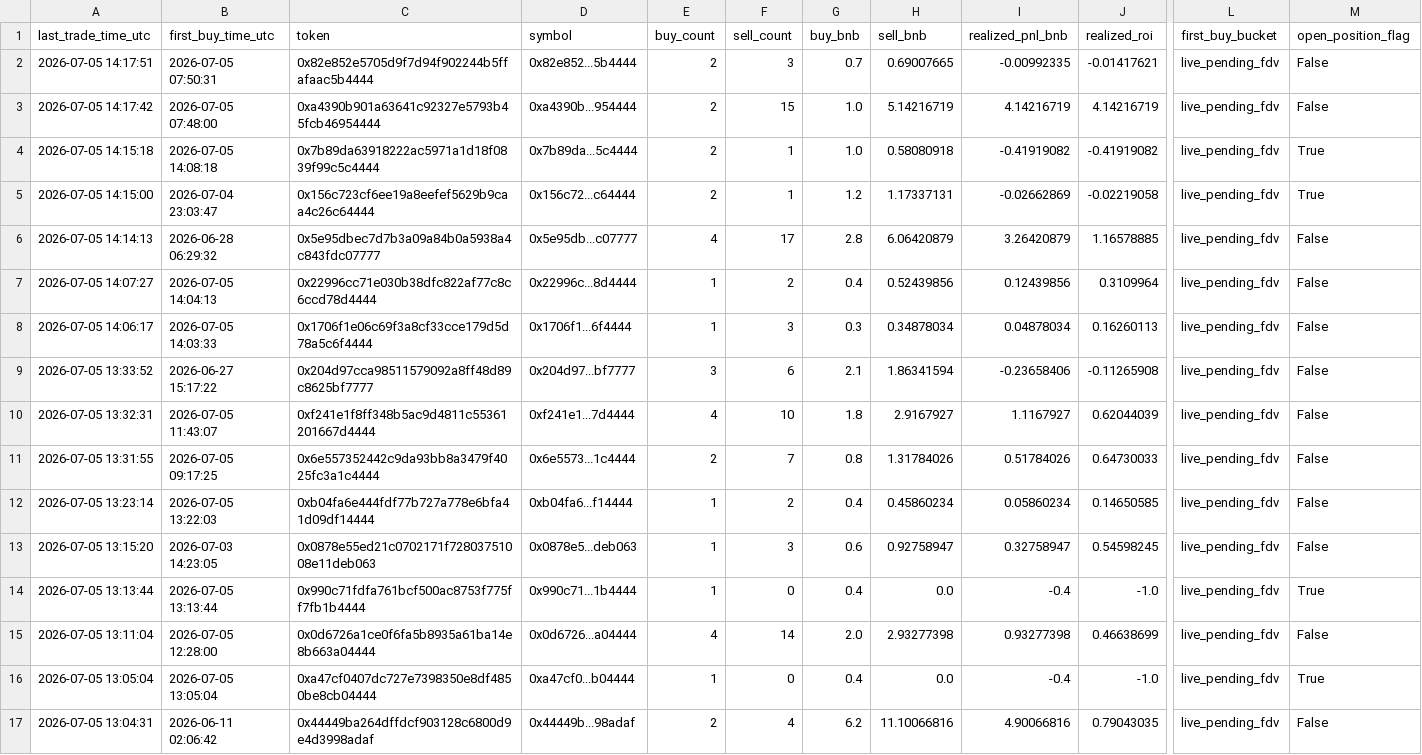
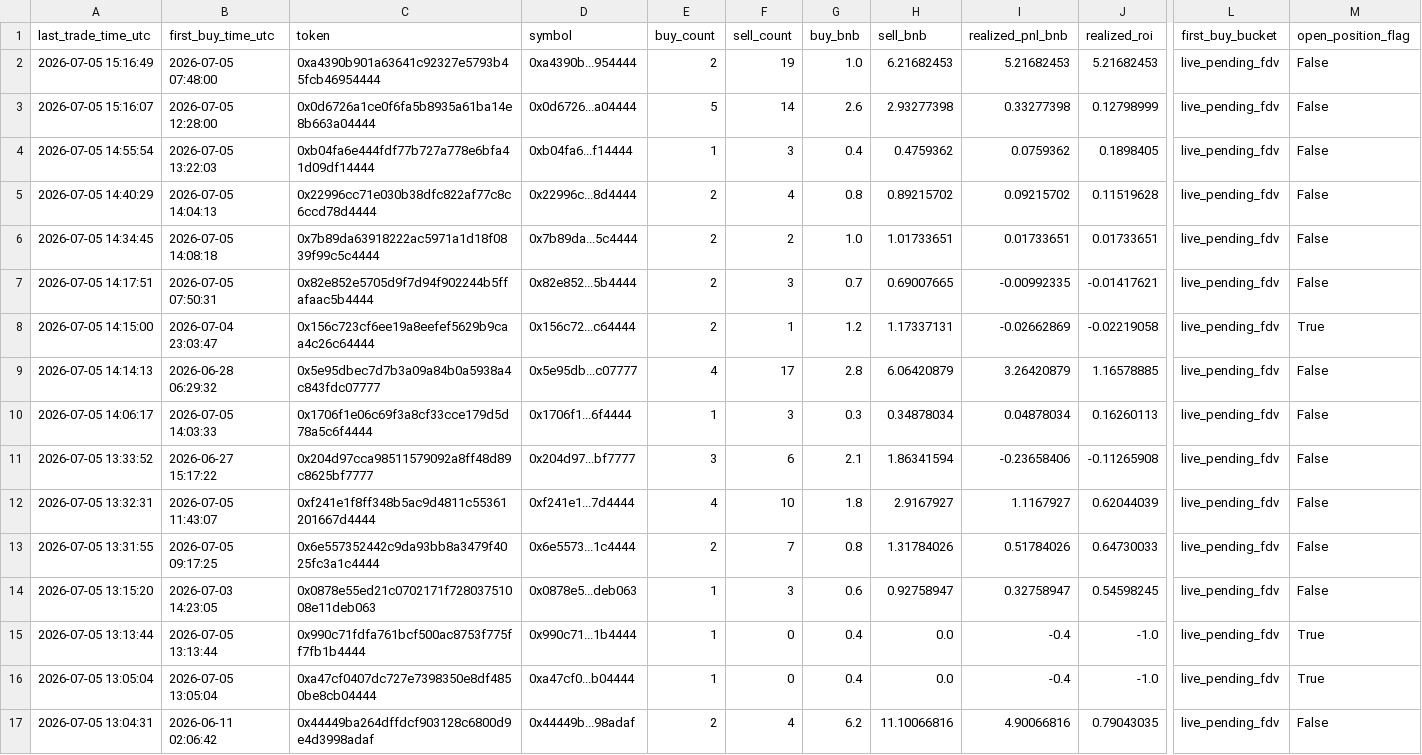
Before and after one commit to hahahakang/bsc-fourmeme-analysis-live, a CSV file: data/live_recent_positions.csv, drawn as a sheet; only a part is shown, gaps mark what is left out; removed rows and columns are numbered as before the commit, all else as after; rows hold the shown columns only; the diff names each change by its address in the sheet, - before the commit and + after, or states it on an @@ line.

```diff
--- a/data/live_recent_positions.csv
+++ b/data/live_recent_positions.csv
+row 2: 2026-07-05 15:16:49 | 2026-07-05 07:48:00 | 0xa4390b901a63641c92327e5793b45fcb46954444 | 0xa4390b...954444 | 2 | 19 | 1.0 | 6.21682453 | 5.21682453 | 5.21682453 | live_pending_fdv | False
+row 3: 2026-07-05 15:16:07 | 2026-07-05 12:28:00 | 0x0d6726a1ce0f6fa5b8935a61ba14e8b663a04444 | 0x0d6726...a04444 | 5 | 14 | 2.6 | 2.93277398 | 0.33277398 | 0.12798999 | live_pending_fdv | False
+row 4: 2026-07-05 14:55:54 | 2026-07-05 13:22:03 | 0xb04fa6e444fdf77b727a778e6bfa41d09df14444 | 0xb04fa6...f14444 | 1 | 3 | 0.4 | 0.4759362 | 0.0759362 | 0.1898405 | live_pending_fdv | False
+row 5: 2026-07-05 14:40:29 | 2026-07-05 14:04:13 | 0x22996cc71e030b38dfc822af77c8c6ccd78d4444 | 0x22996c...8d4444 | 2 | 4 | 0.8 | 0.89215702 | 0.09215702 | 0.11519628 | live_pending_fdv | False
+row 6: 2026-07-05 14:34:45 | 2026-07-05 14:08:18 | 0x7b89da63918222ac5971a1d18f0839f99c5c4444 | 0x7b89da...5c4444 | 2 | 2 | 1.0 | 1.01733651 | 0.01733651 | 0.01733651 | live_pending_fdv | False
-row 3: 2026-07-05 14:17:42 | 2026-07-05 07:48:00 | 0xa4390b901a63641c92327e5793b45fcb46954444 | 0xa4390b...954444 | 2 | 15 | 1.0 | 5.14216719 | 4.14216719 | 4.14216719 | live_pending_fdv | False
-row 4: 2026-07-05 14:15:18 | 2026-07-05 14:08:18 | 0x7b89da63918222ac5971a1d18f0839f99c5c4444 | 0x7b89da...5c4444 | 2 | 1 | 1.0 | 0.58080918 | -0.41919082 | -0.41919082 | live_pending_fdv | True
-row 7: 2026-07-05 14:07:27 | 2026-07-05 14:04:13 | 0x22996cc71e030b38dfc822af77c8c6ccd78d4444 | 0x22996c...8d4444 | 1 | 2 | 0.4 | 0.52439856 | 0.12439856 | 0.3109964 | live_pending_fdv | False
-row 12: 2026-07-05 13:23:14 | 2026-07-05 13:22:03 | 0xb04fa6e444fdf77b727a778e6bfa41d09df14444 | 0xb04fa6...f14444 | 1 | 2 | 0.4 | 0.45860234 | 0.05860234 | 0.14650585 | live_pending_fdv | False
-row 15: 2026-07-05 13:11:04 | 2026-07-05 12:28:00 | 0x0d6726a1ce0f6fa5b8935a61ba14e8b663a04444 | 0x0d6726...a04444 | 4 | 14 | 2.0 | 2.93277398 | 0.93277398 | 0.46638699 | live_pending_fdv | False
```
Also changed, not shown: data/live_events.csv, data/live_recent_buys.csv, 5 other files.
